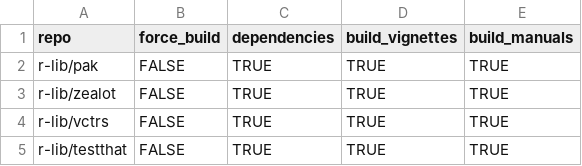
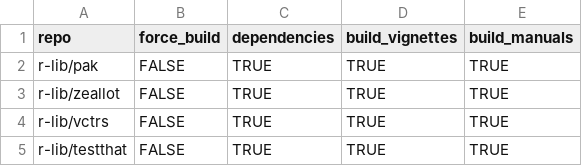
Before and after one commit to ScientificProgrammer/InstallMyPkgsToNewRSetup, a CSV file: data/PkgsToInstall.csv, drawn as a sheet; only a part is shown; the diff names each change by its address in the sheet, - before the commit and + after, or states it on an @@ line.

Commit message:
Use correct repo name: 'r-lib/zeallot'

```diff
--- a/data/PkgsToInstall.csv
+++ b/data/PkgsToInstall.csv
-A3 (repo): r-lib/zealot
+A3 (repo): r-lib/zeallot
```
